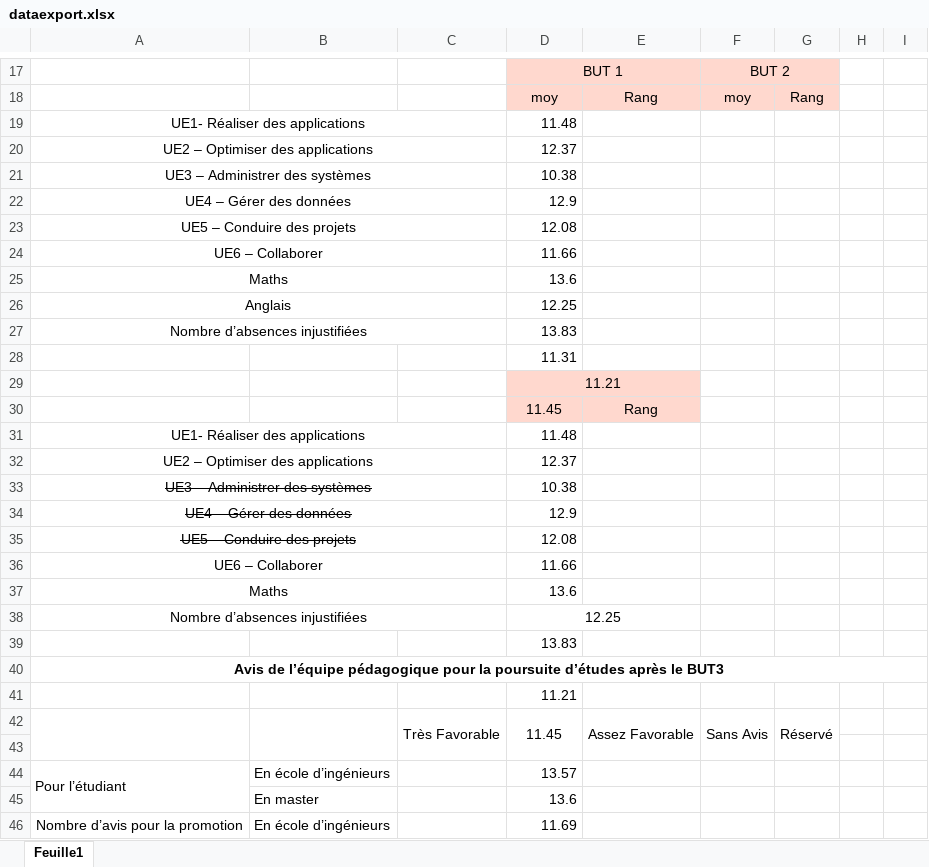
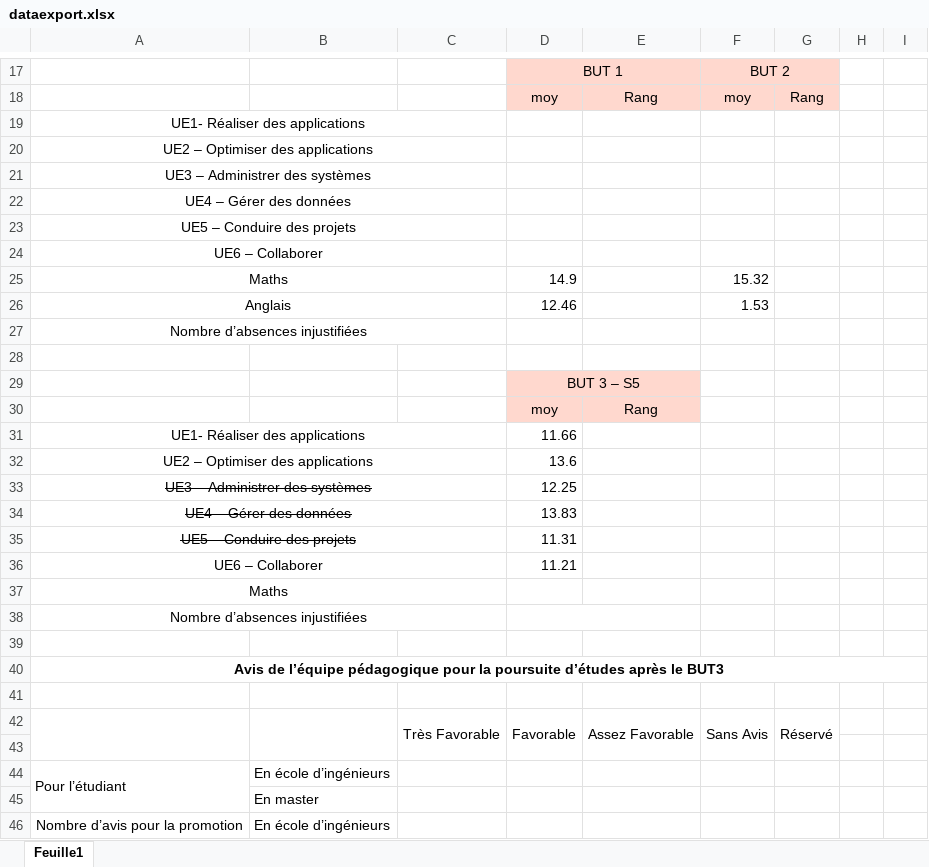
Before and after one commit to timberlek78/O-Notes, an Excel workbook: dataexport.xlsx, sheet Feuille1, drawn as a sheet; only a part is shown, gaps mark what is left out; values as stored, in another font and other column widths than the file's, no borders; removed rows and columns are numbered as before the commit, all else as after; the diff covers the shown part only; the diff names each change by its address in the sheet, - before the commit and + after, or states it on an @@ line.

```diff
--- a/dataexport.xlsx (sheet Feuille1)
+++ b/dataexport.xlsx (sheet Feuille1)
-D19: 11.48
+D19: (empty)
-D20: 12.37
+D20: (empty)
-D21: 10.38
+D21: (empty)
-D22: 12.9
+D22: (empty)
-D23: 12.08
+D23: (empty)
-D24: 11.66
+D24: (empty)
-D25: 13.6
+D25: 14.9
-F25: (empty)
+F25: 15.32
-D26: 12.25
+D26: 12.46
-F26: (empty)
+F26: 1.53
-D27: 13.83
+D27: (empty)
-D28: 11.31
+D28: (empty)
-D29: 11.21
+D29: BUT 3 – S5
-D30: 11.45
+D30: moy
-D31: 11.48
+D31: 11.66
-D32: 12.37
+D32: 13.6
-D33: 10.38
+D33: 12.25
-D34: 12.9
+D34: 13.83
-D35: 12.08
+D35: 11.31
-D36: 11.66
+D36: 11.21
-D37: 13.6
+D37: (empty)
-D38: 12.25
+D38: (empty)
-D39: 13.83
+D39: (empty)
-row 41:  |  |  | 11.21
-row 42:  |  | Très Favorable | 11.45 | Assez Favorable | Sans Avis | Réservé
+row 42:  |  | Très Favorable | Favorable | Assez Favorable | Sans Avis | Réservé
+row 43: (empty)
-D44: 13.57
+D44: (empty)
-D45: 13.6
+D45: (empty)
-D46: 11.69
+D46: (empty)
```
Also changed, not shown: 2 removed rows and 4 edited cells elsewhere in this sheet, hidden cells, 2 other files.
